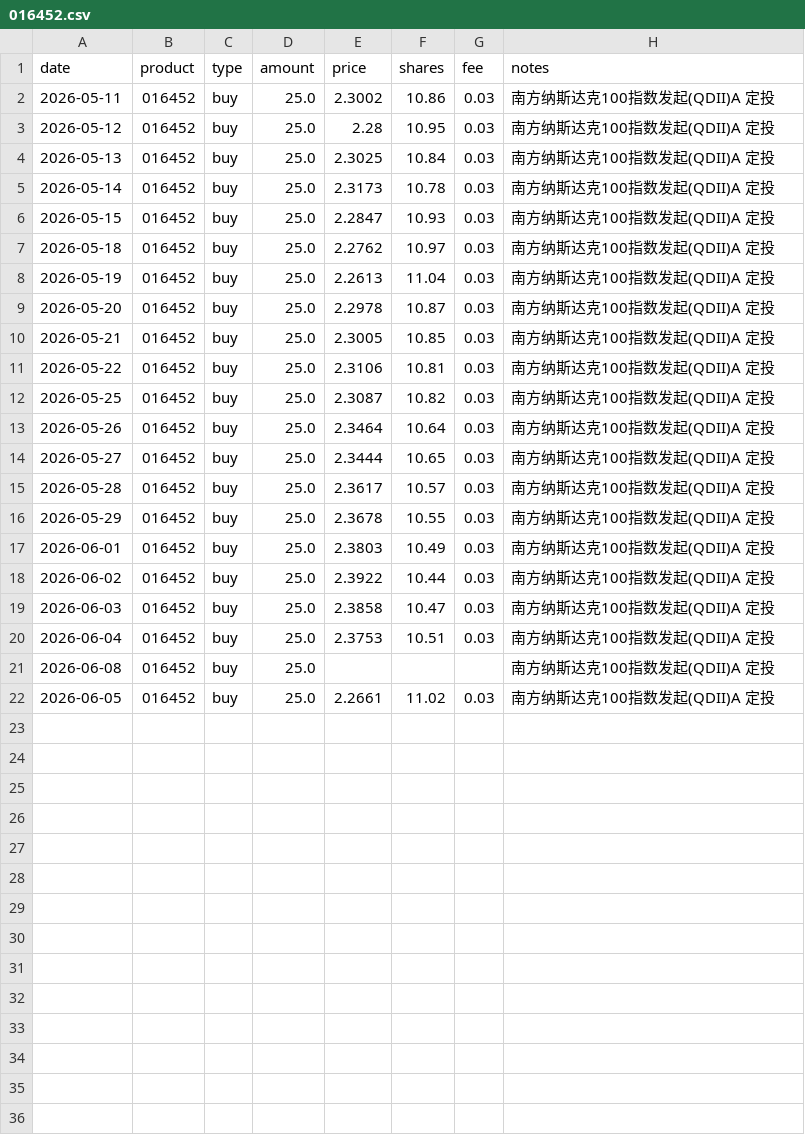
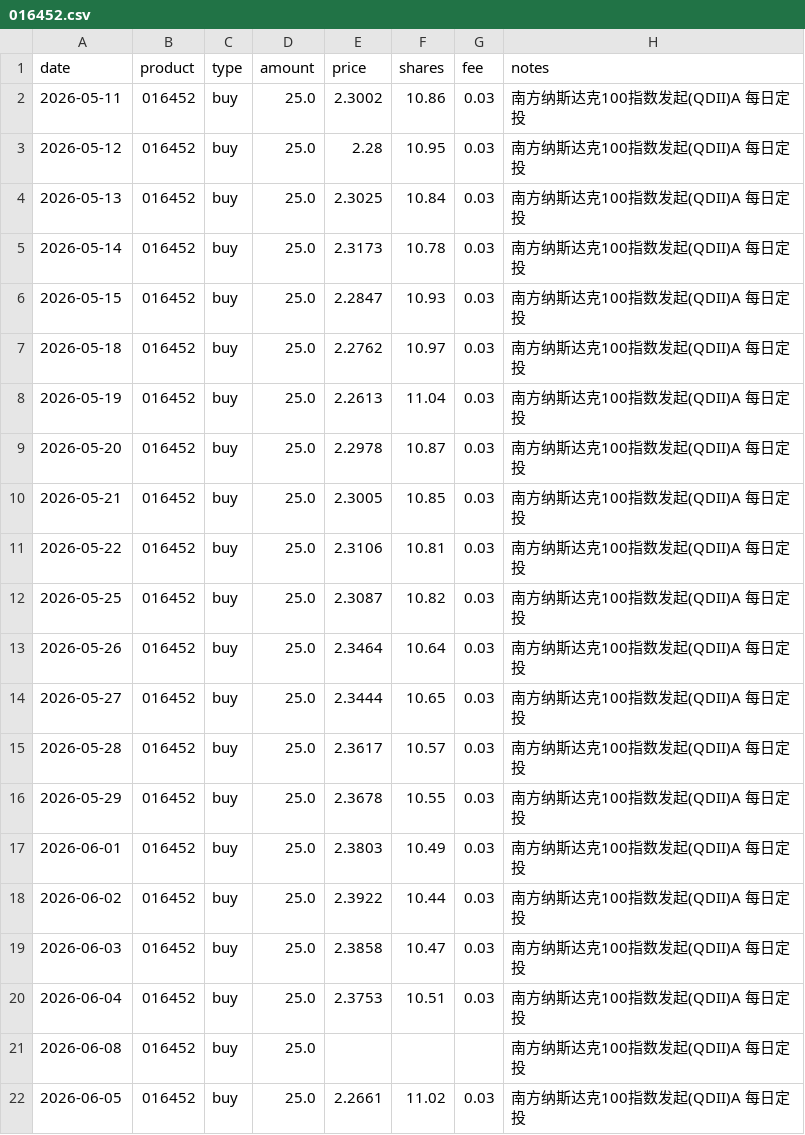
Before and after one commit to JINHUILYU/Quant, a CSV file: data/portfolio/016452.csv, drawn as a sheet.

```diff
--- a/data/portfolio/016452.csv
+++ b/data/portfolio/016452.csv
@@ -1,22 +1,22 @@
 date,product,type,amount,price,shares,fee,notes
-2026-05-11,016452,buy,25.0,2.3002,10.86,0.03,南方纳斯达克100指数发起(QDII)A 定投
-2026-05-12,016452,buy,25.0,2.28,10.95,0.03,南方纳斯达克100指数发起(QDII)A 定投
-2026-05-13,016452,buy,25.0,2.3025,10.84,0.03,南方纳斯达克100指数发起(QDII)A 定投
-2026-05-14,016452,buy,25.0,2.3173,10.78,0.03,南方纳斯达克100指数发起(QDII)A 定投
-2026-05-15,016452,buy,25.0,2.2847,10.93,0.03,南方纳斯达克100指数发起(QDII)A 定投
-2026-05-18,016452,buy,25.0,2.2762,10.97,0.03,南方纳斯达克100指数发起(QDII)A 定投
-2026-05-19,016452,buy,25.0,2.2613,11.04,0.03,南方纳斯达克100指数发起(QDII)A 定投
-2026-05-20,016452,buy,25.0,2.2978,10.87,0.03,南方纳斯达克100指数发起(QDII)A 定投
-2026-05-21,016452,buy,25.0,2.3005,10.85,0.03,南方纳斯达克100指数发起(QDII)A 定投
-2026-05-22,016452,buy,25.0,2.3106,10.81,0.03,南方纳斯达克100指数发起(QDII)A 定投
-2026-05-25,016452,buy,25.0,2.3087,10.82,0.03,南方纳斯达克100指数发起(QDII)A 定投
-2026-05-26,016452,buy,25.0,2.3464,10.64,0.03,南方纳斯达克100指数发起(QDII)A 定投
-2026-05-27,016452,buy,25.0,2.3444,10.65,0.03,南方纳斯达克100指数发起(QDII)A 定投
-2026-05-28,016452,buy,25.0,2.3617,10.57,0.03,南方纳斯达克100指数发起(QDII)A 定投
-2026-05-29,016452,buy,25.0,2.3678,10.55,0.03,南方纳斯达克100指数发起(QDII)A 定投
-2026-06-01,016452,buy,25.0,2.3803,10.49,0.03,南方纳斯达克100指数发起(QDII)A 定投
-2026-06-02,016452,buy,25.0,2.3922,10.44,0.03,南方纳斯达克100指数发起(QDII)A 定投
-2026-06-03,016452,buy,25.0,2.3858,10.47,0.03,南方纳斯达克100指数发起(QDII)A 定投
-2026-06-04,016452,buy,25.0,2.3753,10.51,0.03,南方纳斯达克100指数发起(QDII)A 定投
-2026-06-08,016452,buy,25.0,,,,南方纳斯达克100指数发起(QDII)A 定投
-2026-06-05,016452,buy,25.0,2.2661,11.02,0.03,南方纳斯达克100指数发起(QDII)A 定投
+2026-05-11,016452,buy,25.0,2.3002,10.86,0.03,南方纳斯达克100指数发起(QDII)A 每日定投
+2026-05-12,016452,buy,25.0,2.28,10.95,0.03,南方纳斯达克100指数发起(QDII)A 每日定投
+2026-05-13,016452,buy,25.0,2.3025,10.84,0.03,南方纳斯达克100指数发起(QDII)A 每日定投
+2026-05-14,016452,buy,25.0,2.3173,10.78,0.03,南方纳斯达克100指数发起(QDII)A 每日定投
+2026-05-15,016452,buy,25.0,2.2847,10.93,0.03,南方纳斯达克100指数发起(QDII)A 每日定投
+2026-05-18,016452,buy,25.0,2.2762,10.97,0.03,南方纳斯达克100指数发起(QDII)A 每日定投
+2026-05-19,016452,buy,25.0,2.2613,11.04,0.03,南方纳斯达克100指数发起(QDII)A 每日定投
+2026-05-20,016452,buy,25.0,2.2978,10.87,0.03,南方纳斯达克100指数发起(QDII)A 每日定投
+2026-05-21,016452,buy,25.0,2.3005,10.85,0.03,南方纳斯达克100指数发起(QDII)A 每日定投
+2026-05-22,016452,buy,25.0,2.3106,10.81,0.03,南方纳斯达克100指数发起(QDII)A 每日定投
+2026-05-25,016452,buy,25.0,2.3087,10.82,0.03,南方纳斯达克100指数发起(QDII)A 每日定投
+2026-05-26,016452,buy,25.0,2.3464,10.64,0.03,南方纳斯达克100指数发起(QDII)A 每日定投
+2026-05-27,016452,buy,25.0,2.3444,10.65,0.03,南方纳斯达克100指数发起(QDII)A 每日定投
+2026-05-28,016452,buy,25.0,2.3617,10.57,0.03,南方纳斯达克100指数发起(QDII)A 每日定投
+2026-05-29,016452,buy,25.0,2.3678,10.55,0.03,南方纳斯达克100指数发起(QDII)A 每日定投
+2026-06-01,016452,buy,25.0,2.3803,10.49,0.03,南方纳斯达克100指数发起(QDII)A 每日定投
+2026-06-02,016452,buy,25.0,2.3922,10.44,0.03,南方纳斯达克100指数发起(QDII)A 每日定投
+2026-06-03,016452,buy,25.0,2.3858,10.47,0.03,南方纳斯达克100指数发起(QDII)A 每日定投
+2026-06-04,016452,buy,25.0,2.3753,10.51,0.03,南方纳斯达克100指数发起(QDII)A 每日定投
+2026-06-08,016452,buy,25.0,,,,南方纳斯达克100指数发起(QDII)A 每日定投
+2026-06-05,016452,buy,25.0,2.2661,11.02,0.03,南方纳斯达克100指数发起(QDII)A 每日定投
```
Also changed, not shown: data/portfolio/001302.csv, data/portfolio/008987.csv, 4 other files.
